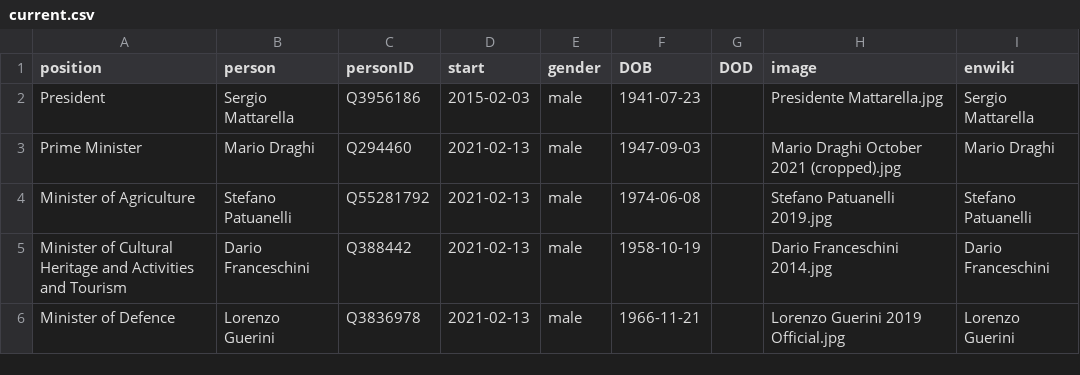
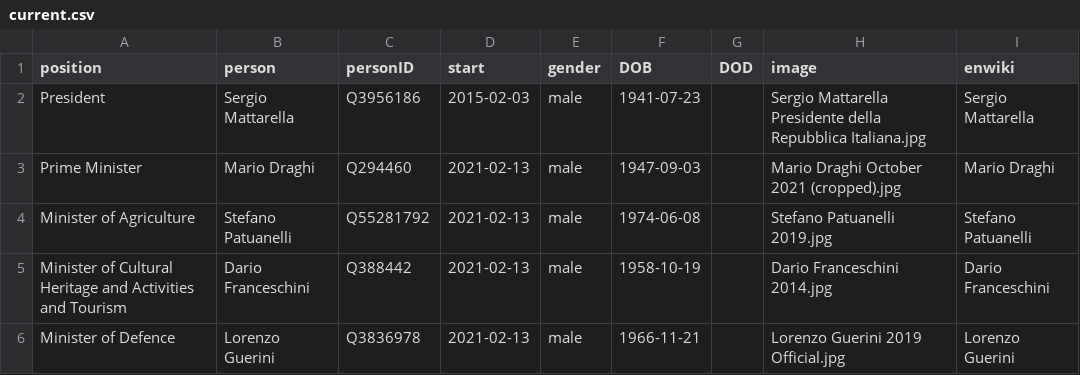
Before and after one commit to every-politician-scrapers/italy-ministers, a CSV file: html/current.csv, drawn as a sheet; only a part is shown.

```diff
--- a/html/current.csv
+++ b/html/current.csv
@@ -1,3 +1,3 @@
 position,person,personID,start,gender,DOB,DOD,image,enwiki
-President,Sergio Mattarella,Q3956186,2015-02-03,male,1941-07-23,,Presidente Mattarella.jpg,Sergio Mattarella
+President,Sergio Mattarella,Q3956186,2015-02-03,male,1941-07-23,,Sergio Mattarella Presidente della Repubblica Italiana.jpg,Sergio Mattarella
 Prime Minister,Mario Draghi,Q294460,2021-02-13,male,1947-09-03,,Mario Draghi October 2021 (cropped).jpg,Mario Draghi
```
Also changed, not shown: html/holders21.csv, html/legislators.csv.
